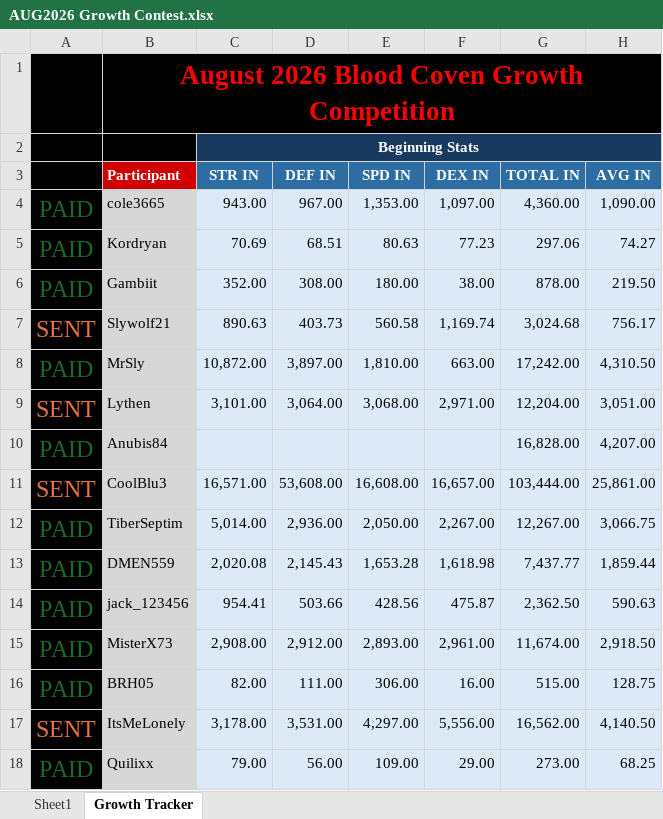
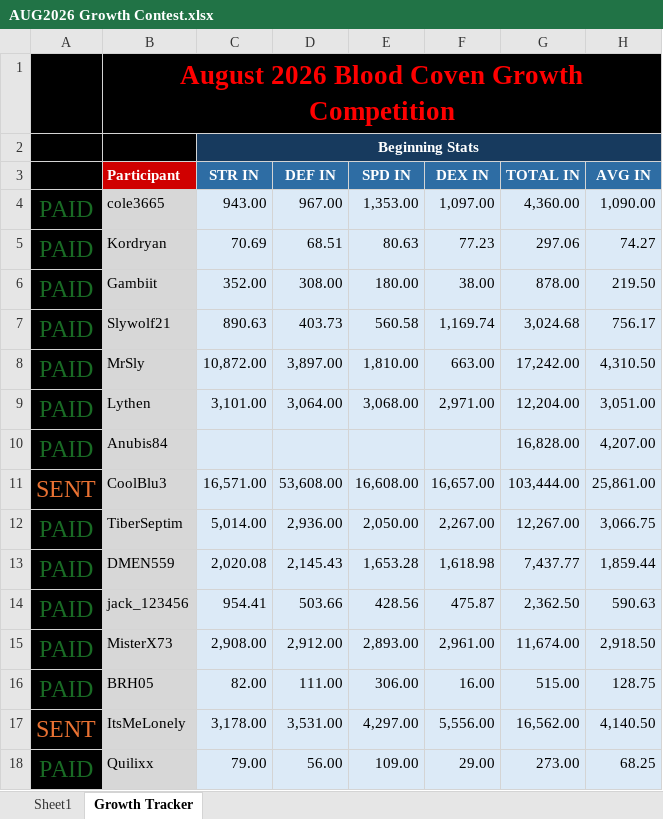
Before and after one commit to vagabond1215/TORN, an Excel workbook: Growth comp/AUG2026 Growth Contest.xlsx, sheet Growth Tracker, drawn as a sheet; only a part is shown; values as stored, in another font and other column widths than the file's, no borders; conditional formats and table styles not drawn; the diff names each change by its address in the sheet, - before the commit and + after, or states it on an @@ line.

```diff
--- a/Growth comp/AUG2026 Growth Contest.xlsx (sheet Growth Tracker)
+++ b/Growth comp/AUG2026 Growth Contest.xlsx (sheet Growth Tracker)
-A7: SENT
+A7: PAID
-A7 text colour: #E97132
+A7 text colour: #196B24
-A9: SENT
+A9: PAID
-A9 text colour: #E97132
+A9 text colour: #196B24
```
Also changed, not shown: 17 other files.
